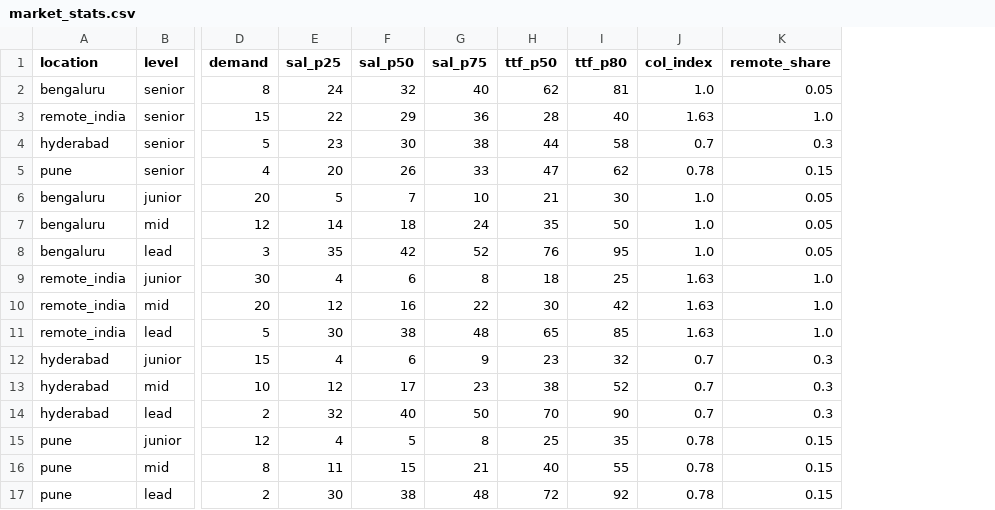
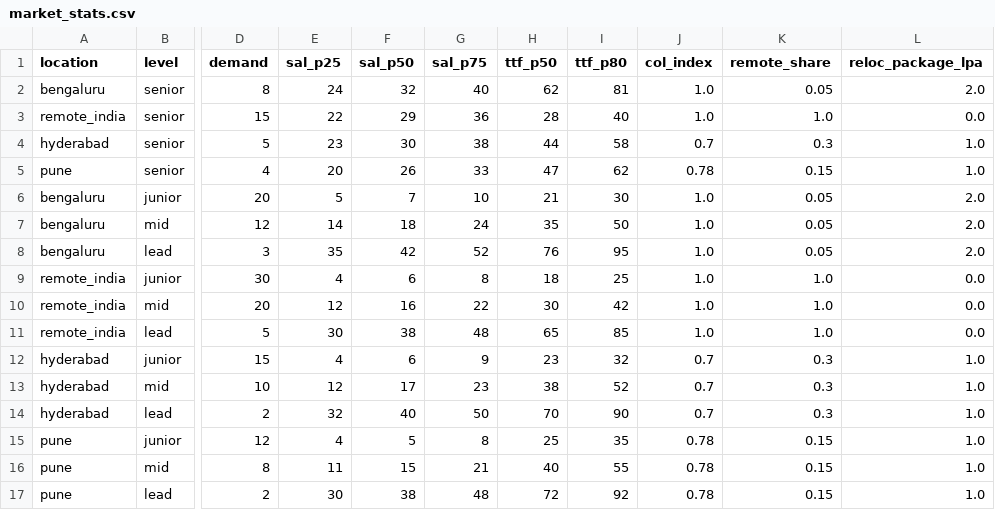
Before and after one commit to Vish-2569/talentlens, a CSV file: backend/data/market_stats.csv, drawn as a sheet; only a part is shown, gaps mark what is left out; the diff names each change by its address in the sheet, - before the commit and + after, or states it on an @@ line.

```diff
--- a/backend/data/market_stats.csv
+++ b/backend/data/market_stats.csv
+column L (reloc_package_lpa), rows 2-17: 2.0 | 0.0 | 1.0 | 1.0 | 2.0 | 2.0 | 2.0 | 0.0 | 0.0 | 0.0 | 1.0 | 1.0 | 1.0 | 1.0 | 1.0 | 1.0
-J3 (col_index): 1.63
+J3 (col_index): 1.0
-J9:J11 (col_index): 1.63
+J9:J11 (col_index): 1.0
```
Also changed, not shown: 7 other files.
